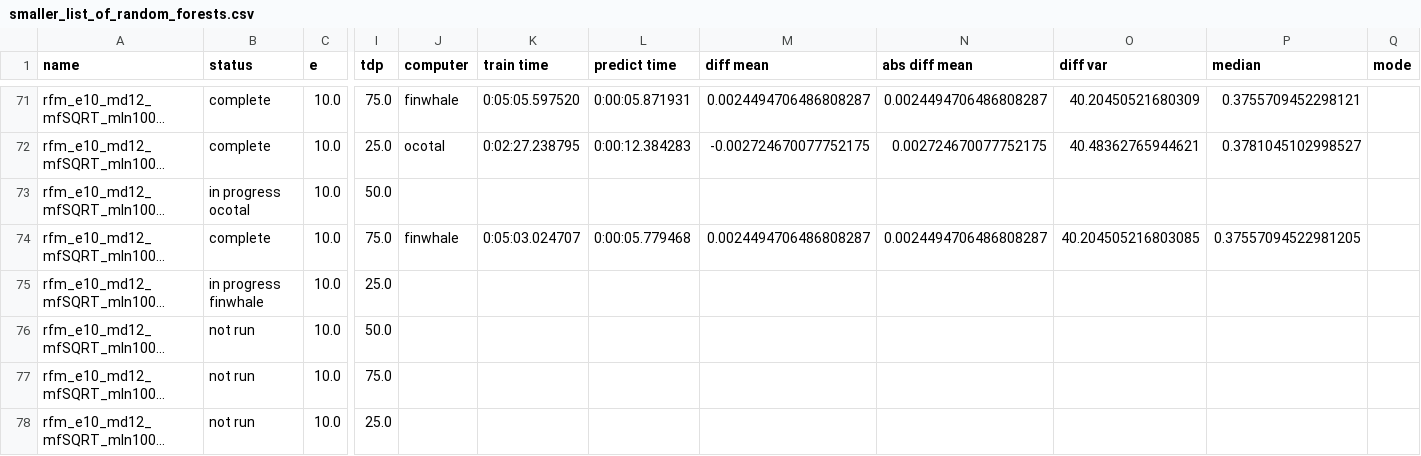
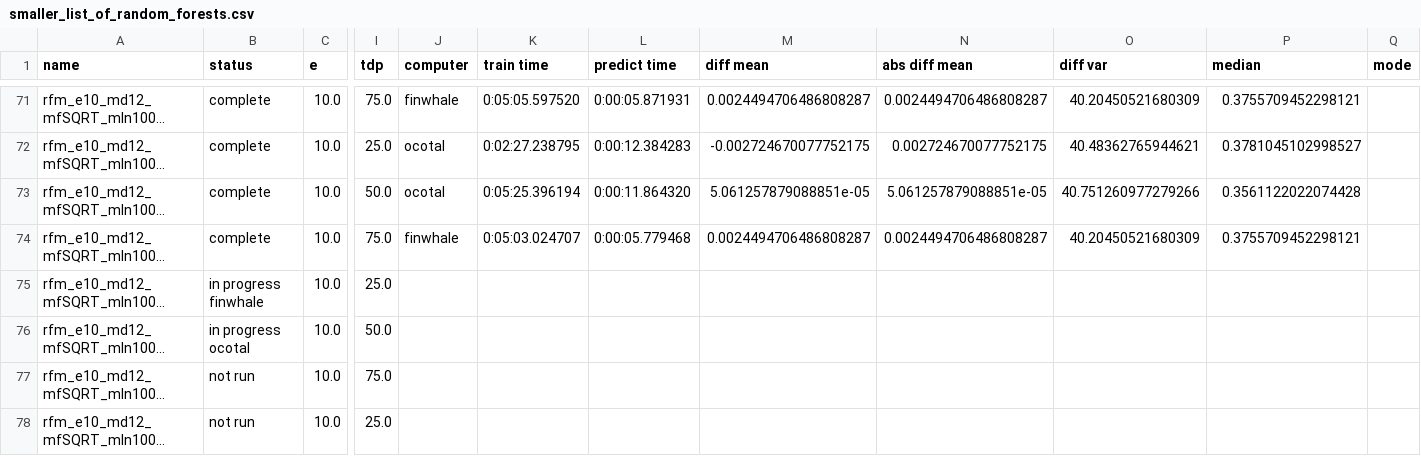
Before and after one commit to rwspicer/masters-project, a CSV file: forestpy/forestpy/smaller_list_of_random_forests.csv, drawn as a sheet; only a part is shown, gaps mark what is left out; long unchanged cells end in …; the diff names each change by its address in the sheet, - before the commit and + after, or states it on an @@ line.

Commit message:
Results for rfm_e10_md12_mfSQRT_mln1000_msl8_mss2_tdp50.yml2019-12-19 07:37:20.258531

```diff
--- a/forestpy/forestpy/smaller_list_of_random_forests.csv
+++ b/forestpy/forestpy/smaller_list_of_random_forests.csv
-B73 (status): in progress ocotal
+B73 (status): complete
-J73 (computer): (empty)
+J73 (computer): ocotal
-K73 (train time): (empty)
+K73 (train time): 0:05:25.396194
-L73 (predict time): (empty)
+L73 (predict time): 0:00:11.864320
-M73 (diff mean): (empty)
+M73 (diff mean): 5.061257879088851e-05
-N73 (abs diff mean): (empty)
+N73 (abs diff mean): 5.061257879088851e-05
-O73 (diff var): (empty)
+O73 (diff var): 40.751260977279266
-P73 (median): (empty)
+P73 (median): 0.3561122022074428
-O74 (diff var): 40.204505216803085
+O74 (diff var): 40.20450521680309
-P74 (median): 0.37557094522981205
+P74 (median): 0.3755709452298121
-B76 (status): not run
+B76 (status): in progress ocotal
```
